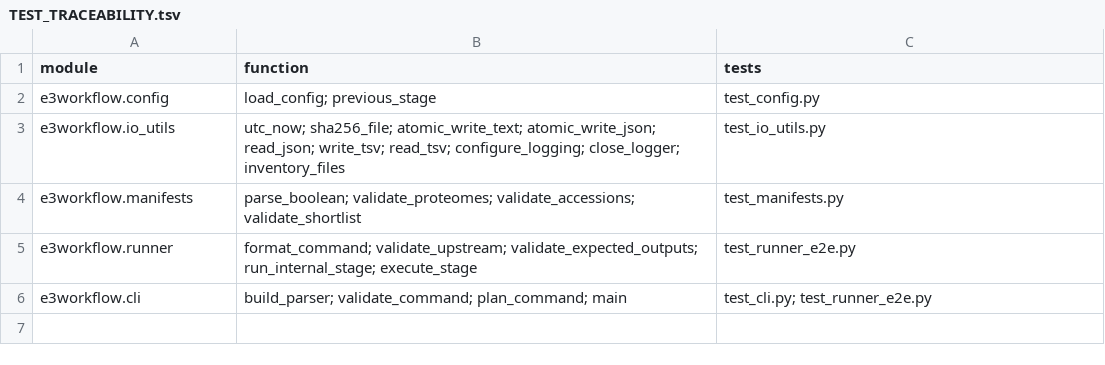
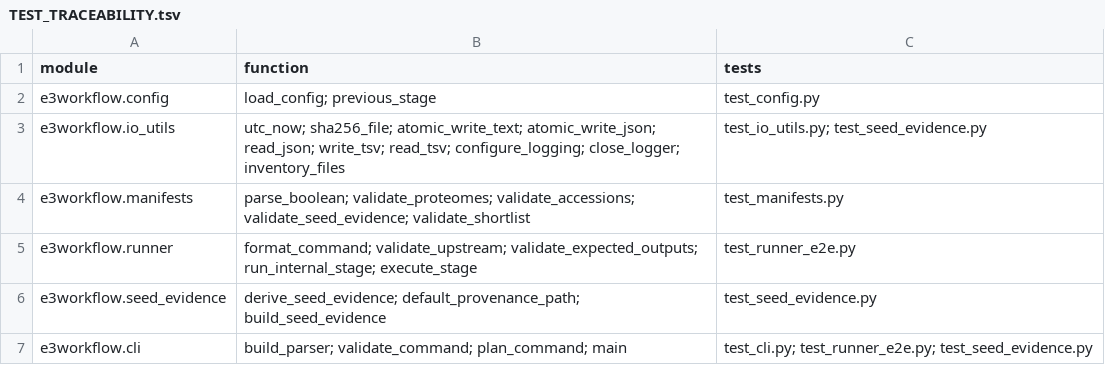
Before and after one commit to peterthorpe5/E3_project_draft, a TSV file: e3_end_to_end_workflow/docs/TEST_TRACEABILITY.tsv, drawn as a sheet.

```diff
--- a/e3_end_to_end_workflow/docs/TEST_TRACEABILITY.tsv
+++ b/e3_end_to_end_workflow/docs/TEST_TRACEABILITY.tsv
@@ -2,5 +2,6 @@ module	function	tests
 e3workflow.config	load_config; previous_stage	test_config.py
-e3workflow.io_utils	utc_now; sha256_file; atomic_write_text; atomic_write_json; read_json; write_tsv; read_tsv; configure_logging; close_logger; inventory_files	test_io_utils.py
-e3workflow.manifests	parse_boolean; validate_proteomes; validate_accessions; validate_shortlist	test_manifests.py
+e3workflow.io_utils	utc_now; sha256_file; atomic_write_text; atomic_write_json; read_json; write_tsv; read_tsv; configure_logging; close_logger; inventory_files	test_io_utils.py; test_seed_evidence.py
+e3workflow.manifests	parse_boolean; validate_proteomes; validate_accessions; validate_seed_evidence; validate_shortlist	test_manifests.py
 e3workflow.runner	format_command; validate_upstream; validate_expected_outputs; run_internal_stage; execute_stage	test_runner_e2e.py
-e3workflow.cli	build_parser; validate_command; plan_command; main	test_cli.py; test_runner_e2e.py
+e3workflow.seed_evidence	derive_seed_evidence; default_provenance_path; build_seed_evidence	test_seed_evidence.py
+e3workflow.cli	build_parser; validate_command; plan_command; main	test_cli.py; test_runner_e2e.py; test_seed_evidence.py
```
Also changed, not shown: 24 other files.
